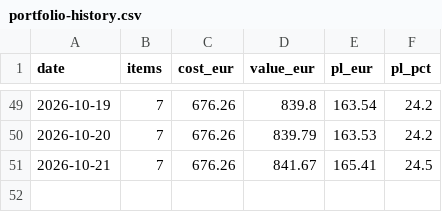
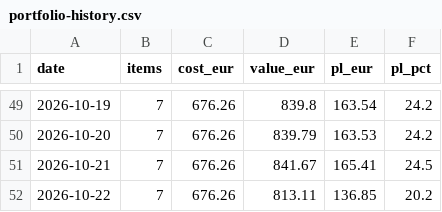
Before and after one commit to marceljonek-org/PokemonPriceMap, a CSV file: data/portfolio-history.csv, drawn as a sheet; only a part is shown, gaps mark what is left out; the diff names each change by its address in the sheet, - before the commit and + after, or states it on an @@ line.

```diff
--- a/data/portfolio-history.csv
+++ b/data/portfolio-history.csv
+row 52: 2026-10-22 | 7 | 676.26 | 813.11 | 136.85 | 20.2
```
Also changed, not shown: 4 other files.
